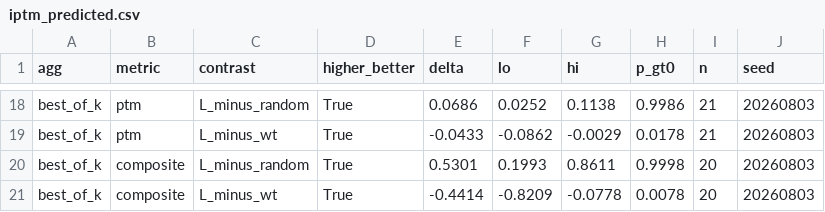
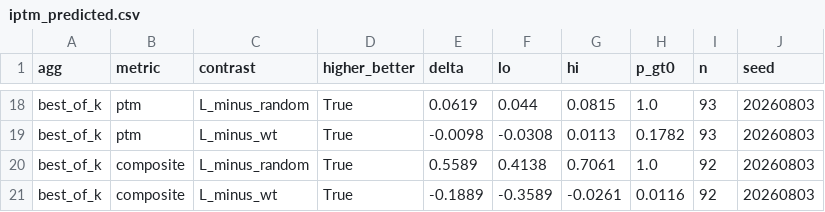
Before and after one commit to chr13b/hotspot-burial-control, a CSV file: results/iptm_predicted.csv, drawn as a sheet; only a part is shown, gaps mark what is left out; the diff covers the shown part only; the diff names each change by its address in the sheet, - before the commit and + after, or states it on an @@ line.

```diff
--- a/results/iptm_predicted.csv
+++ b/results/iptm_predicted.csv
-E18 (delta): 0.0686
+E18 (delta): 0.0619
-F18 (lo): 0.0252
+F18 (lo): 0.044
-G18 (hi): 0.1138
+G18 (hi): 0.0815
-H18 (p_gt0): 0.9986
+H18 (p_gt0): 1.0
-I18:I19 (n): 21
+I18:I19 (n): 93
-E19 (delta): -0.0433
+E19 (delta): -0.0098
-F19 (lo): -0.0862
+F19 (lo): -0.0308
-G19 (hi): -0.0029
+G19 (hi): 0.0113
-H19 (p_gt0): 0.0178
+H19 (p_gt0): 0.1782
-E20 (delta): 0.5301
+E20 (delta): 0.5589
-F20 (lo): 0.1993
+F20 (lo): 0.4138
-G20 (hi): 0.8611
+G20 (hi): 0.7061
-H20 (p_gt0): 0.9998
+H20 (p_gt0): 1.0
-I20:I21 (n): 20
+I20:I21 (n): 92
-E21 (delta): -0.4414
+E21 (delta): -0.1889
-F21 (lo): -0.8209
+F21 (lo): -0.3589
-G21 (hi): -0.0778
+G21 (hi): -0.0261
-H21 (p_gt0): 0.0078
+H21 (p_gt0): 0.0116
```
Also changed, not shown: 70 edited cells elsewhere in this file, 2 other files.
